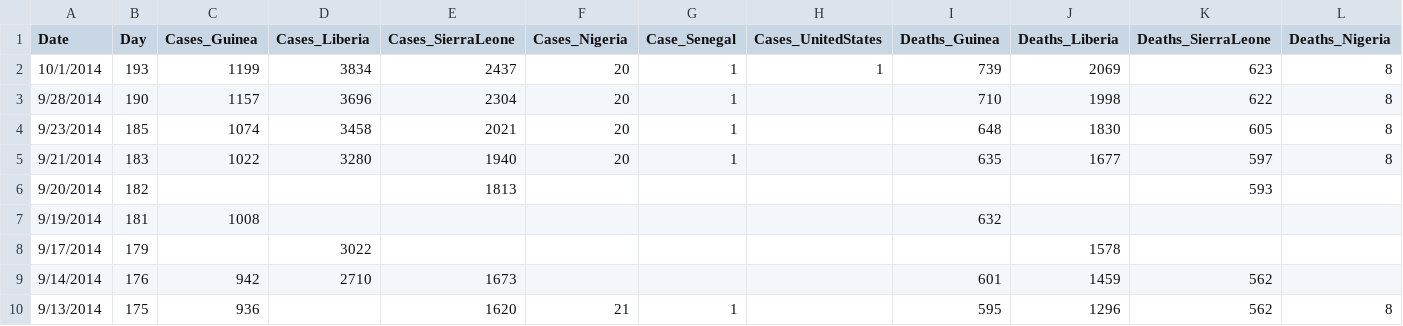
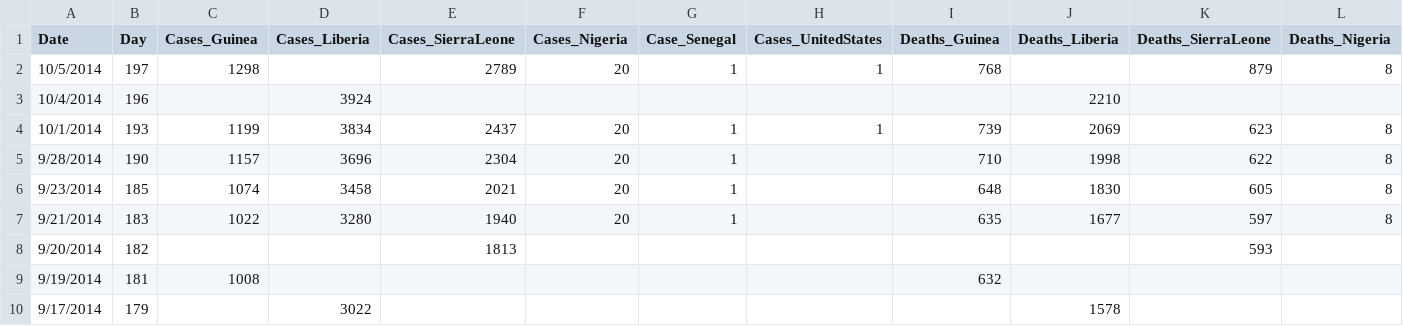
Before and after one commit to cmrivers/ebola, a CSV file: country_timeseries.csv, drawn as a sheet; only a part is shown; the shorter side is filled out with more unchanged rows; rows hold the shown columns only; the diff names each change by its address in the sheet, - before the commit and + after, or states it on an @@ line.

Commit message:
oct 8 who update

```diff
--- a/country_timeseries.csv
+++ b/country_timeseries.csv
+row 2: 10/5/2014 | 197 | 1298 |  | 2789 | 20 | 1 | 1 | 768 |  | 879 | 8
+row 3: 10/4/2014 | 196 |  | 3924 |  |  |  |  |  | 2210
```
